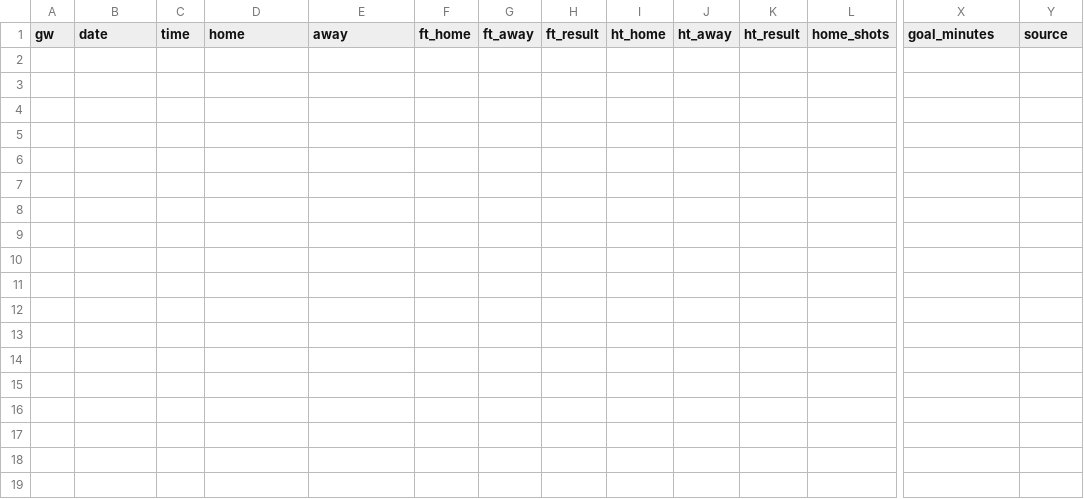
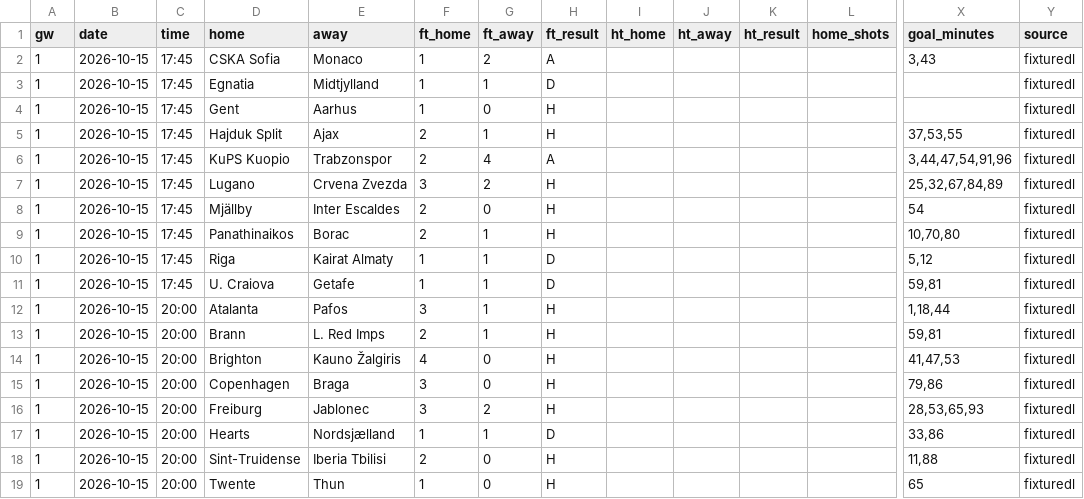
Before and after one commit to oladeeayo/open-matchday, a CSV file: data/UEFA_1_conference-league/results_2627.csv, drawn as a sheet; only a part is shown, gaps mark what is left out; rows hold the shown columns only; the diff names each change by its address in the sheet, - before the commit and + after, or states it on an @@ line.

```diff
--- a/data/UEFA_1_conference-league/results_2627.csv
+++ b/data/UEFA_1_conference-league/results_2627.csv
+row 2: 1 | 2026-10-15 | 17:45 | CSKA Sofia | Monaco | 1 | 2 | A |  |  |  |  | 3,43 | fixturedl
+row 3: 1 | 2026-10-15 | 17:45 | Egnatia | Midtjylland | 1 | 1 | D |  |  |  |  |  | fixturedl
+row 4: 1 | 2026-10-15 | 17:45 | Gent | Aarhus | 1 | 0 | H |  |  |  |  |  | fixturedl
+row 5: 1 | 2026-10-15 | 17:45 | Hajduk Split | Ajax | 2 | 1 | H |  |  |  |  | 37,53,55 | fixturedl
+row 6: 1 | 2026-10-15 | 17:45 | KuPS Kuopio | Trabzonspor | 2 | 4 | A |  |  |  |  | 3,44,47,54,91,96 | fixturedl
+row 7: 1 | 2026-10-15 | 17:45 | Lugano | Crvena Zvezda | 3 | 2 | H |  |  |  |  | 25,32,67,84,89 | fixturedl
+row 8: 1 | 2026-10-15 | 17:45 | Mjällby | Inter Escaldes | 2 | 0 | H |  |  |  |  | 54 | fixturedl
+row 9: 1 | 2026-10-15 | 17:45 | Panathinaikos | Borac | 2 | 1 | H |  |  |  |  | 10,70,80 | fixturedl
+row 10: 1 | 2026-10-15 | 17:45 | Riga | Kairat Almaty | 1 | 1 | D |  |  |  |  | 5,12 | fixturedl
+row 11: 1 | 2026-10-15 | 17:45 | U. Craiova | Getafe | 1 | 1 | D |  |  |  |  | 59,81 | fixturedl
+row 12: 1 | 2026-10-15 | 20:00 | Atalanta | Pafos | 3 | 1 | H |  |  |  |  | 1,18,44 | fixturedl
+row 13: 1 | 2026-10-15 | 20:00 | Brann | L. Red Imps | 2 | 1 | H |  |  |  |  | 59,81 | fixturedl
+row 14: 1 | 2026-10-15 | 20:00 | Brighton | Kauno Žalgiris | 4 | 0 | H |  |  |  |  | 41,47,53 | fixturedl
+row 15: 1 | 2026-10-15 | 20:00 | Copenhagen | Braga | 3 | 0 | H |  |  |  |  | 79,86 | fixturedl
+row 16: 1 | 2026-10-15 | 20:00 | Freiburg | Jablonec | 3 | 2 | H |  |  |  |  | 28,53,65,93 | fixturedl
+row 17: 1 | 2026-10-15 | 20:00 | Hearts | Nordsjælland | 1 | 1 | D |  |  |  |  | 33,86 | fixturedl
+row 18: 1 | 2026-10-15 | 20:00 | Sint-Truidense | Iberia Tbilisi | 2 | 0 | H |  |  |  |  | 11,88 | fixturedl
+row 19: 1 | 2026-10-15 | 20:00 | Twente | Thun | 1 | 0 | H |  |  |  |  | 65 | fixturedl
```
Also changed, not shown: data/UEFA_1_conference-league/fixtures_2627.csv, data/UEFA_1_europa-league/fixtures_2627.csv, 20 other files.
